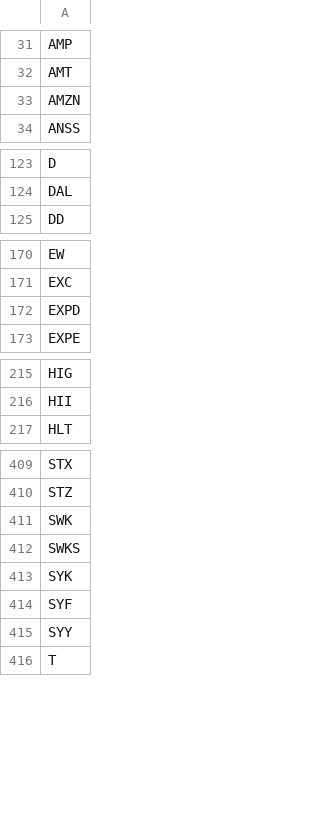
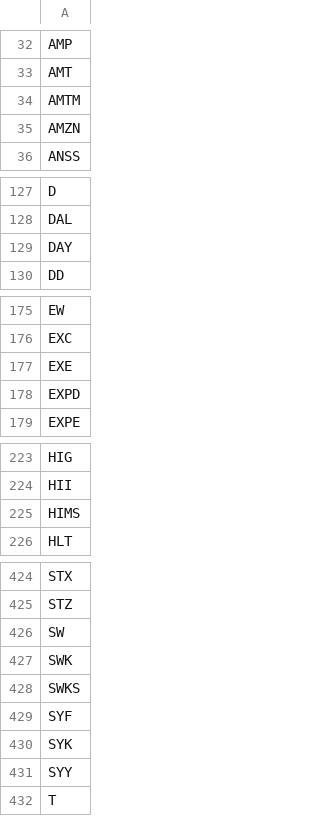
Before and after one commit to JiananZhao/html, a CSV file: sp500_symbols.csv, drawn as a sheet; only a part is shown, gaps mark what is left out; the diff covers the shown part only.

```diff
--- a/sp500_symbols.csv
+++ b/sp500_symbols.csv
@@ -32,2 +33,3 @@ AMP
 AMT
+AMTM
 AMZN
@@ -124,2 +128,3 @@ D
 DAL
+DAY
 DD
@@ -171,2 +176,3 @@ EW
 EXC
+EXE
 EXPD
@@ -216,2 +224,3 @@ HIG
 HII
+HIMS
 HLT
@@ -410,6 +425,7 @@ STX
 STZ
+SW
 SWK
 SWKS
+SYF
 SYK
-SYF
 SYY
```
Also changed, not shown: 16 added rows and 3 moved rows elsewhere in this file.
